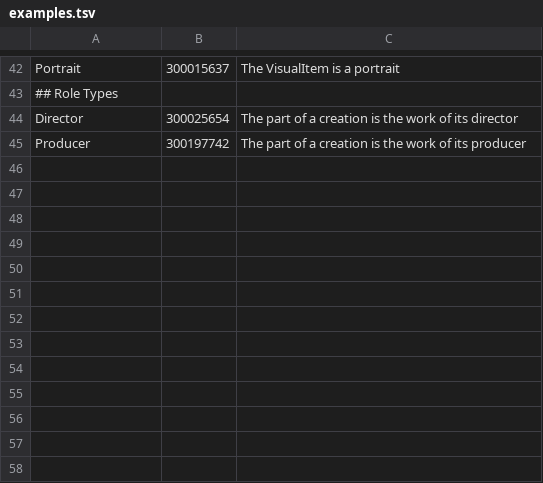
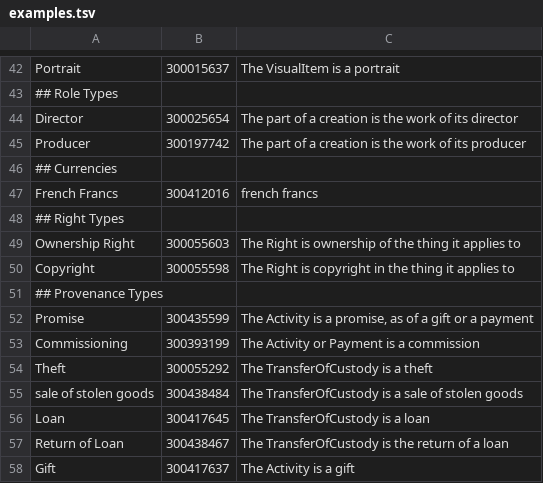
Before and after one commit to protocol-oberon/ouro, a TSV file: scripts/aat/examples.tsv, drawn as a sheet; only a part is shown, gaps mark what is left out; the diff names each change by its address in the sheet, - before the commit and + after, or states it on an @@ line.

Commit message:
fixtures: linked.art's provenance examples written as Ouro

```diff
--- a/scripts/aat/examples.tsv
+++ b/scripts/aat/examples.tsv
+row 46: ## Currencies
+row 47: French Francs | 300412016 | french francs
+row 48: ## Right Types
+row 49: Ownership Right | 300055603 | The Right is ownership of the thing it applies to
+row 50: Copyright | 300055598 | The Right is copyright in the thing it applies to
+row 51: ## Provenance Types
+row 52: Promise | 300435599 | The Activity is a promise, as of a gift or a payment
+row 53: Commissioning | 300393199 | The Activity or Payment is a commission
+row 54: Theft | 300055292 | The TransferOfCustody is a theft
+row 55: sale of stolen goods | 300438484 | The TransferOfCustody is a sale of stolen goods
+row 56: Loan | 300417645 | The TransferOfCustody is a loan
+row 57: Return of Loan | 300438467 | The TransferOfCustody is the return of a loan
+row 58: Gift | 300417637 | The Activity is a gift
```
Also changed, not shown: 35 other files.
